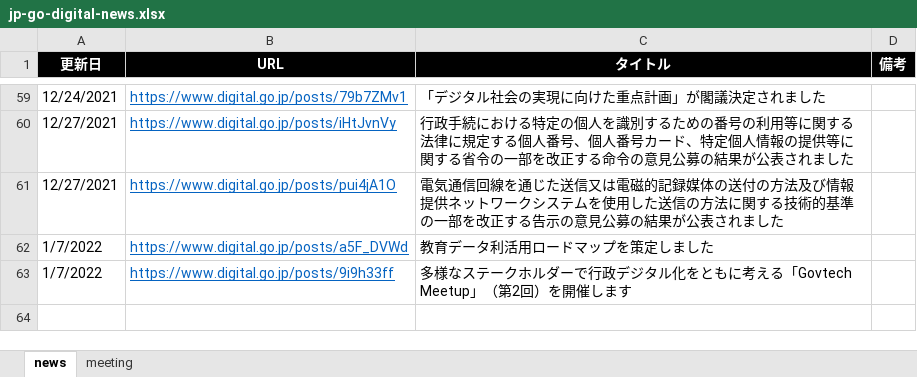
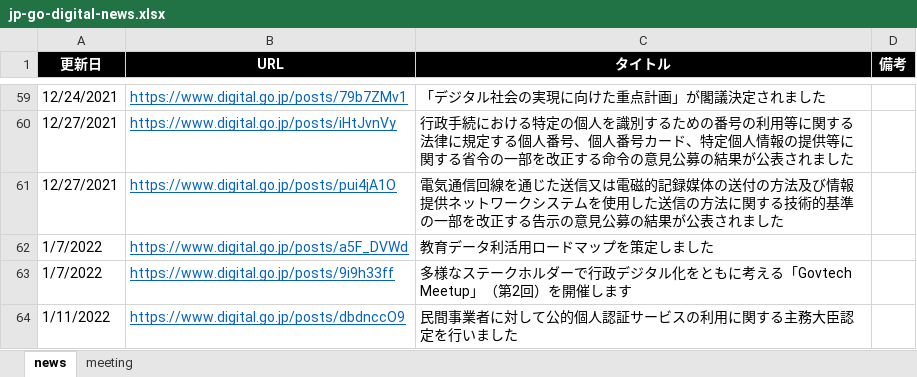
Before and after one commit to c-3lab/jp-go-digital-news, an Excel workbook: jp-go-digital-news.xlsx, sheet news, drawn as a sheet; only a part is shown, gaps mark what is left out; values as stored, in another font and other column widths than the file's, no borders; the diff names each change by its address in the sheet, - before the commit and + after, or states it on an @@ line.

Commit message:
Daily update

```diff
--- a/jp-go-digital-news.xlsx (sheet news)
+++ b/jp-go-digital-news.xlsx (sheet news)
+row 64: 1/11/2022 | https://www.digital.go.jp/posts/dbdnccO9 | 民間事業者に対して公的個人認証サービスの利用に関する主務大臣認定を行いました
```
